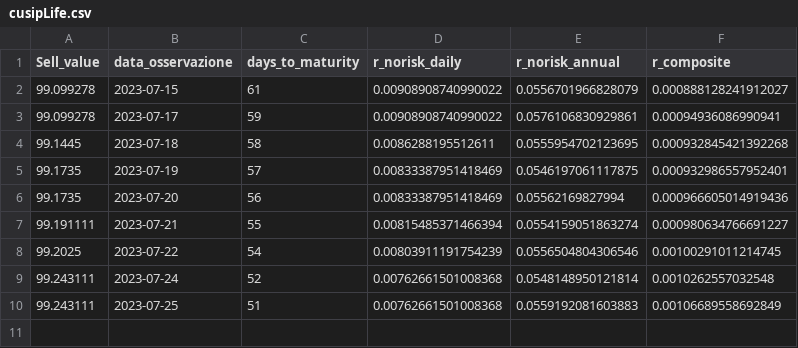
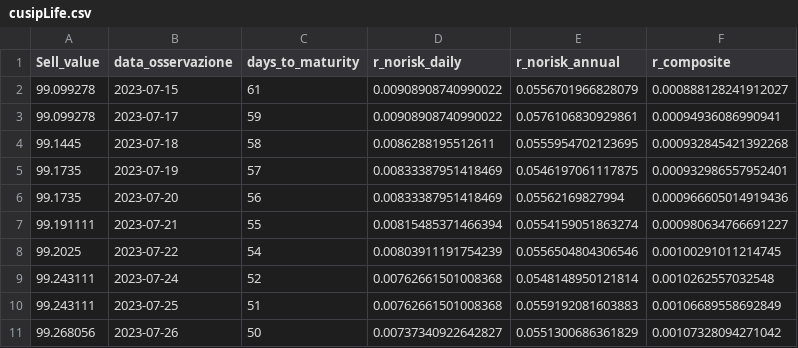
Before and after one commit to simonefesta/MF_DowJonesIndex, a CSV file: DowJones/fedinvest/cusipLife.csv, drawn as a sheet; the diff names each change by its address in the sheet, - before the commit and + after, or states it on an @@ line.

```diff
--- a/DowJones/fedinvest/cusipLife.csv
+++ b/DowJones/fedinvest/cusipLife.csv
+row 11: 99.268056 | 2023-07-26 | 50 | 0.00737340922642827 | 0.0551300686361829 | 0.00107328094271042
```
Also changed, not shown: DowJones/options/StrikeStory.csv, 4 other files.
